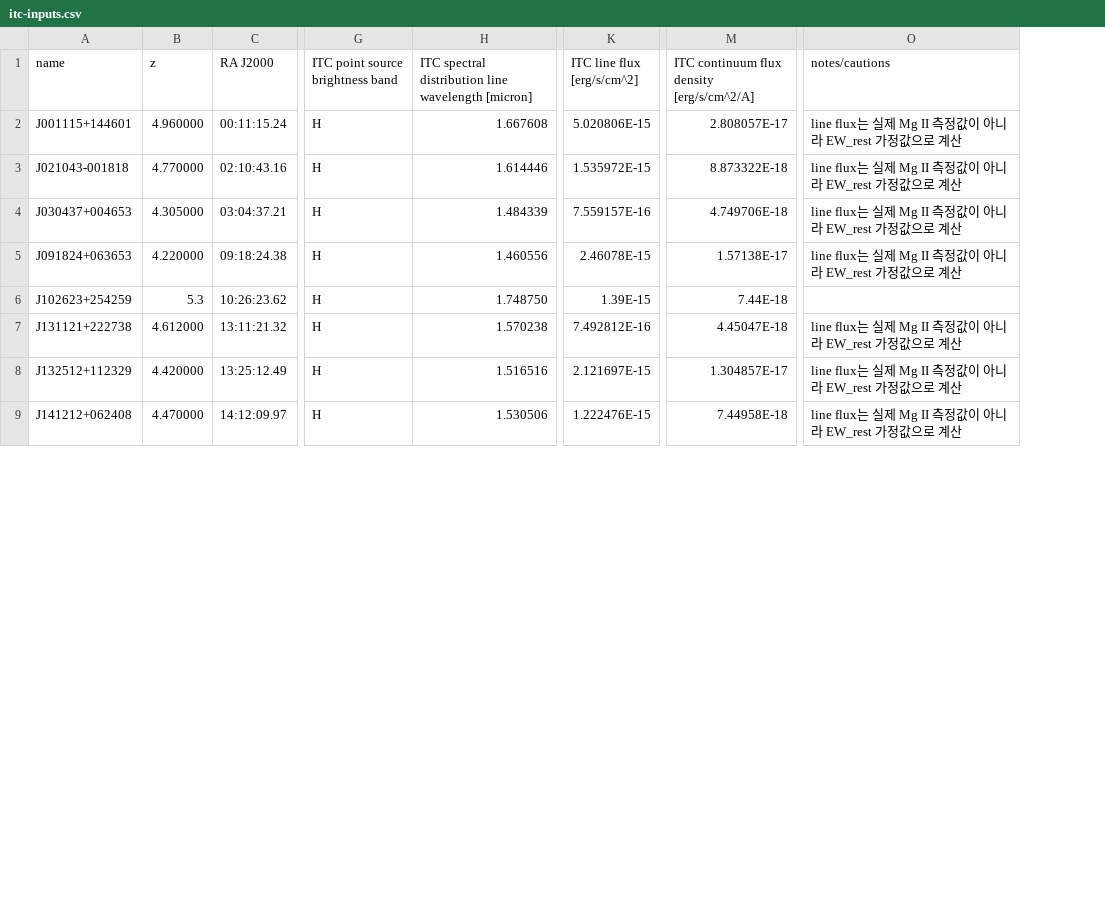
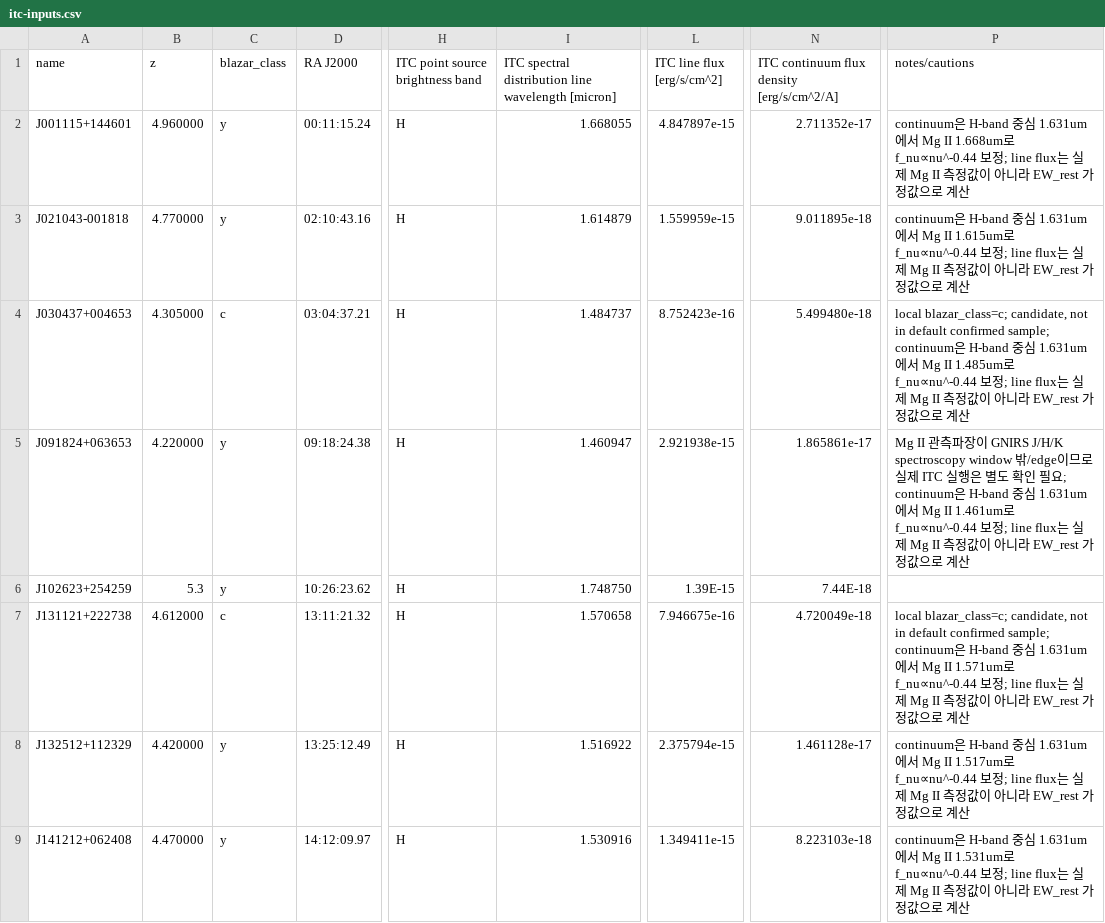
Before and after one commit to ys-astro-js/blaz4r, a CSV file: itc-inputs.csv, drawn as a sheet; only a part is shown, gaps mark what is left out; addresses are those after the commit; the diff covers the shown part only; the diff names each change by its address in the sheet, - before the commit and + after, or states it on an @@ line.

```diff
--- a/itc-inputs.csv
+++ b/itc-inputs.csv
+column C (blazar_class), rows 2-9: y | y | c | y | y | c | y | y
-I2: 1.667608
+I2: 1.668055
-L2 (ITC line flux [erg/s/cm^2]): 5.020806E-15
+L2 (ITC line flux [erg/s/cm^2]): 4.847897e-15
-N2: 2.808057E-17
+N2: 2.711352e-17
-P2 (notes/cautions): line flux는…
+P2 (notes/cautions): continuum은 H-band 중심 1.631um에서 Mg II 1.668um로 f_nu∝nu^-0.44 보정; line flux는…
-I3: 1.614446
+I3: 1.614879
-L3 (ITC line flux [erg/s/cm^2]): 1.535972E-15
+L3 (ITC line flux [erg/s/cm^2]): 1.559959e-15
-N3: 8.873322E-18
+N3: 9.011895e-18
-P3 (notes/cautions): line flux는…
+P3 (notes/cautions): continuum은 H-band 중심 1.631um에서 Mg II 1.615um로 f_nu∝nu^-0.44 보정; line flux는…
-I4: 1.484339
+I4: 1.484737
-L4 (ITC line flux [erg/s/cm^2]): 7.559157E-16
+L4 (ITC line flux [erg/s/cm^2]): 8.752423e-16
-N4: 4.749706E-18
+N4: 5.499480e-18
-P4 (notes/cautions): line flux는…
+P4 (notes/cautions): local blazar_class=c; candidate, not in default confirmed sample; continuum은 H-band 중심 1.631um에서 Mg II 1.485um로 f_nu∝nu^-0.44 보정; line flux는…
-I5: 1.460556
+I5: 1.460947
-L5 (ITC line flux [erg/s/cm^2]): 2.46078E-15
+L5 (ITC line flux [erg/s/cm^2]): 2.921938e-15
-N5: 1.57138E-17
+N5: 1.865861e-17
-P5 (notes/cautions): line flux는…
+P5 (notes/cautions): Mg II 관측파장이 GNIRS J/H/K spectroscopy window 밖/edge이므로 실제 ITC 실행은 별도 확인 필요; continuum은 H-band 중심 1.631um에서 Mg II 1.461um로 f_nu∝nu^-0.44 보정; line flux는…
-I7: 1.570238
+I7: 1.570658
-L7 (ITC line flux [erg/s/cm^2]): 7.492812E-16
+L7 (ITC line flux [erg/s/cm^2]): 7.946675e-16
-N7: 4.45047E-18
+N7: 4.720049e-18
-P7 (notes/cautions): line flux는…
+P7 (notes/cautions): local blazar_class=c; candidate, not in default confirmed sample; continuum은 H-band 중심 1.631um에서 Mg II 1.571um로 f_nu∝nu^-0.44 보정; line flux는…
-I8: 1.516516
+I8: 1.516922
-L8 (ITC line flux [erg/s/cm^2]): 2.121697E-15
+L8 (ITC line flux [erg/s/cm^2]): 2.375794e-15
-N8: 1.304857E-17
+N8: 1.461128e-17
-P8 (notes/cautions): line flux는…
+P8 (notes/cautions): continuum은 H-band 중심 1.631um에서 Mg II 1.517um로 f_nu∝nu^-0.44 보정; line flux는…
-I9: 1.530506
+I9: 1.530916
-L9 (ITC line flux [erg/s/cm^2]): 1.222476E-15
+L9 (ITC line flux [erg/s/cm^2]): 1.349411e-15
-N9: 7.44958E-18
+N9: 8.223103e-18
-P9 (notes/cautions): line flux는…
+P9 (notes/cautions): continuum은 H-band 중심 1.631um에서 Mg II 1.531um로 f_nu∝nu^-0.44 보정; line flux는…
```
Also changed, not shown: 12 edited cells elsewhere in this file, gnirs_itc_inputs.csv, 7 other files.
